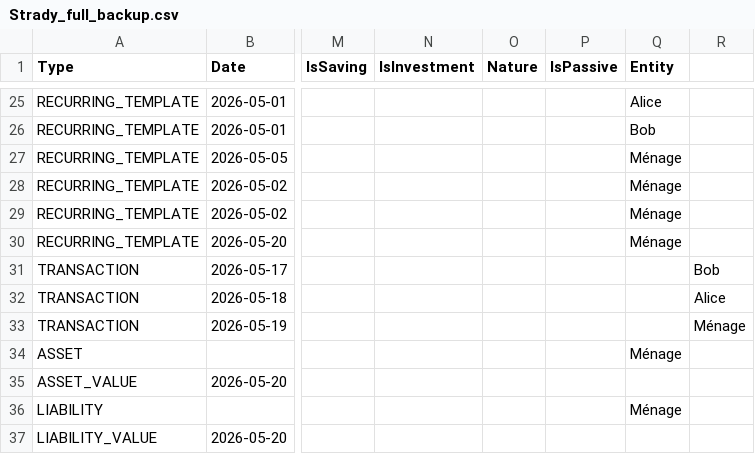
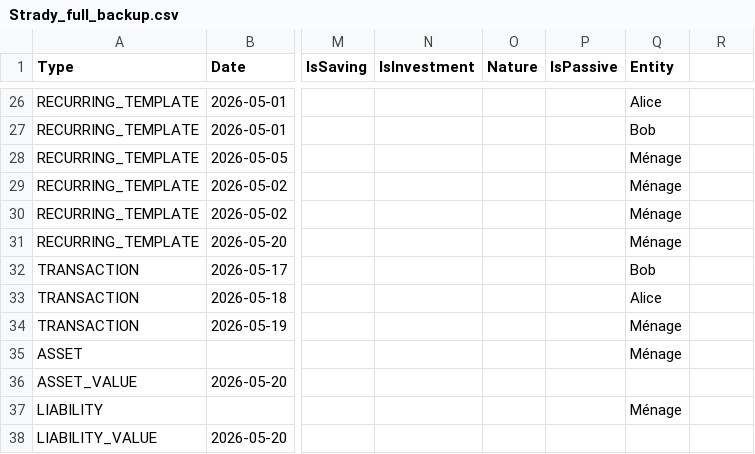
Before and after one commit to patricktsemengue/strady-budget, a CSV file: public/data/Strady_full_backup.csv, drawn as a sheet; only a part is shown, gaps mark what is left out; addresses are those after the commit; the diff covers the shown part only; the diff names each change by its address in the sheet, - before the commit and + after, or states it on an @@ line.

```diff
--- a/public/data/Strady_full_backup.csv
+++ b/public/data/Strady_full_backup.csv
-Q32 (Entity): (empty)
+Q32 (Entity): Bob
-R32: Bob
+R32: (empty)
-Q33 (Entity): (empty)
+Q33 (Entity): Alice
-R33: Alice
+R33: (empty)
-Q34 (Entity): (empty)
+Q34 (Entity): Ménage
-R34: Ménage
+R34: (empty)
```
Also changed, not shown: 12 added rows, 11 removed rows and 16 edited cells elsewhere in this file, 14 other files.
